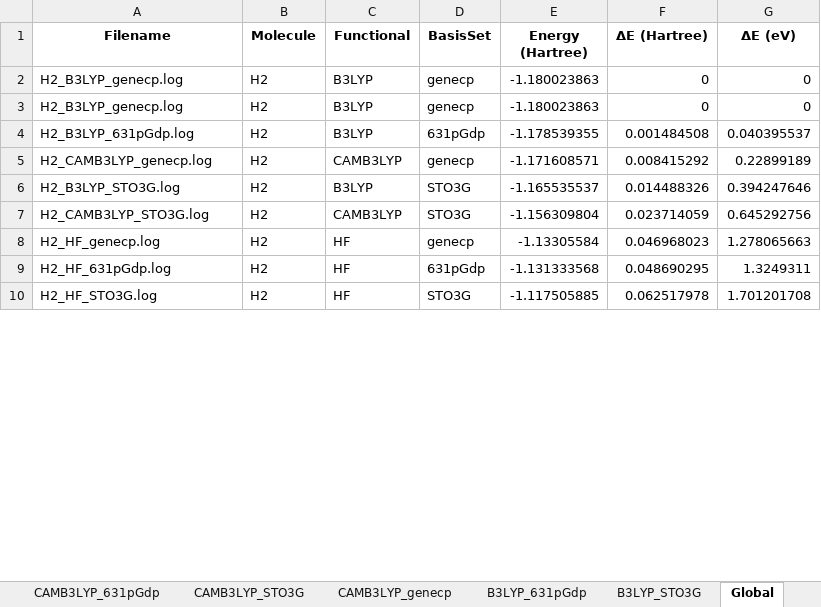
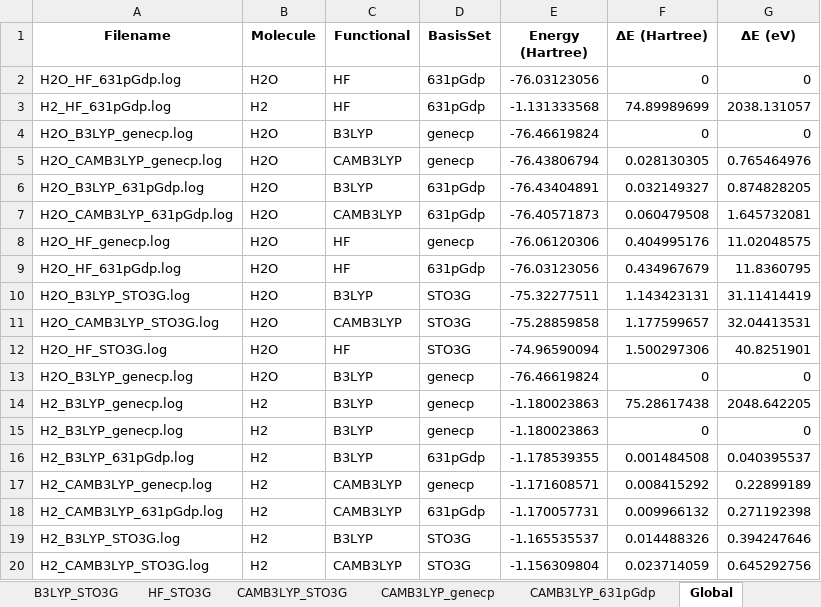
Before and after one commit to aaboutaka/gausskit, an Excel workbook: gausskit/examples/benchmark/benchmark_energy_scf.xlsx, sheet Global, drawn as a sheet; only a part is shown; the shorter side is filled out with more unchanged rows; values as stored, in another font and other column widths than the file's, no borders; addresses are those after the commit; the diff covers the shown part only; the diff names each change by its address in the sheet, - before the commit and + after, or states it on an @@ line.

```diff
--- a/gausskit/examples/benchmark/benchmark_energy_scf.xlsx (sheet Global)
+++ b/gausskit/examples/benchmark/benchmark_energy_scf.xlsx (sheet Global)
@@ sheet tab order changed: B3LYP_STO3G | HF_STO3G | CAMB3LYP_STO3G | CAMB3LYP_genecp | CAMB3LYP_631pGdp | Global @@
@@ row 11 moved to row 2: H2O_HF_631pGdp.log @@
@@ row 12 moved to row 3: H2_HF_631pGdp.log @@
+row 4: H2O_B3LYP_genecp.log | H2O | B3LYP | genecp | -76.46619824 | 0 | 0
+row 5: H2O_CAMB3LYP_genecp.log | H2O | CAMB3LYP | genecp | -76.43806794 | 0.028130305 | 0.765464976
+row 6: H2O_B3LYP_631pGdp.log | H2O | B3LYP | 631pGdp | -76.43404891 | 0.032149327 | 0.874828205
+row 7: H2O_CAMB3LYP_631pGdp.log | H2O | CAMB3LYP | 631pGdp | -76.40571873 | 0.060479508 | 1.645732081
+row 8: H2O_HF_genecp.log | H2O | HF | genecp | -76.06120306 | 0.404995176 | 11.02048575
+row 9: H2O_HF_631pGdp.log | H2O | HF | 631pGdp | -76.03123056 | 0.434967679 | 11.8360795
+row 10: H2O_B3LYP_STO3G.log | H2O | B3LYP | STO3G | -75.32277511 | 1.143423131 | 31.11414419
+row 11: H2O_CAMB3LYP_STO3G.log | H2O | CAMB3LYP | STO3G | -75.28859858 | 1.177599657 | 32.04413531
+row 12: H2O_HF_STO3G.log | H2O | HF | STO3G | -74.96590094 | 1.500297306 | 40.8251901
+row 13: H2O_B3LYP_genecp.log | H2O | B3LYP | genecp | -76.46619824 | 0 | 0
-F14 (ΔE (Hartree)): 0
+F14 (ΔE (Hartree)): 75.28617438
-G14 (ΔE (eV)): 0
+G14 (ΔE (eV)): 2048.642205
+row 18: H2_CAMB3LYP_631pGdp.log | H2 | CAMB3LYP | 631pGdp | -1.170057731 | 0.009966132 | 0.271192398
```
Also changed, not shown: 1 added row, 8 removed rows and 7 moved rows elsewhere in this sheet, sheet H2O, sheet B3LYP_genecp, sheet CAMB3LYP_631pGdp, sheet H2, 9 other files.
